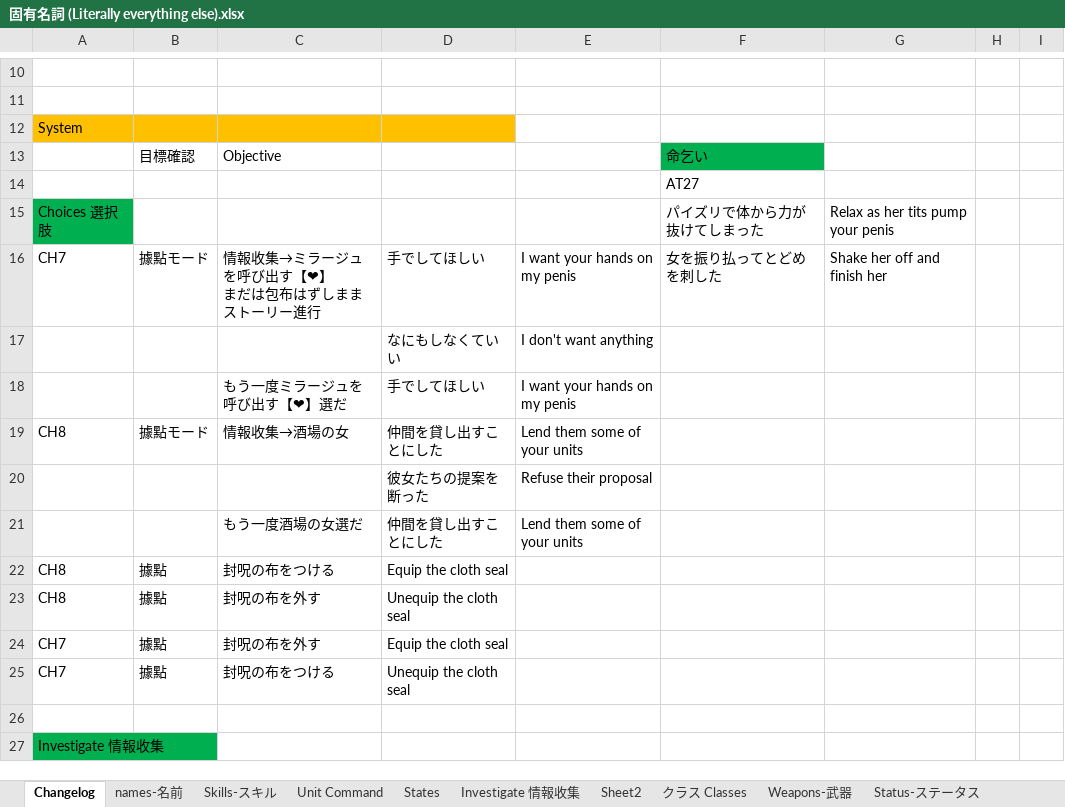
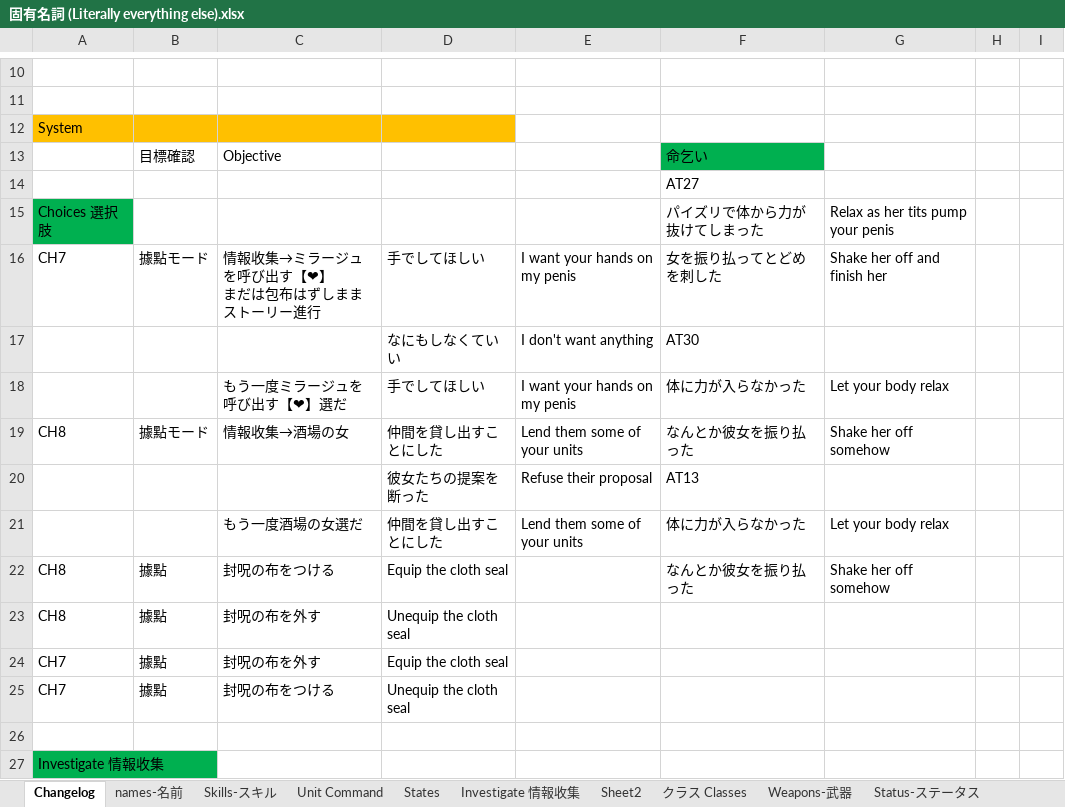
Before and after one commit to Giratena/Succubus-Senki-Translation-Project, an Excel workbook: 固有名詞 (Literally everything else).xlsx, sheet Changelog, drawn as a sheet; only a part is shown, gaps mark what is left out; values as stored, in another font and other column widths than the file's, no borders; the diff names each change by its address in the sheet, - before the commit and + after, or states it on an @@ line.

```diff
--- a/固有名詞 (Literally everything else).xlsx (sheet Changelog)
+++ b/固有名詞 (Literally everything else).xlsx (sheet Changelog)
-F17: (empty)
+F17: AT30
-F18: (empty)
+F18: 体に力が入らなかった
-G18: (empty)
+G18: Let your body relax
-F19: (empty)
+F19: なんとか彼女を振り払った
-G19: (empty)
+G19: Shake her off somehow
-F20: (empty)
+F20: AT13
-F21: (empty)
+F21: 体に力が入らなかった
-G21: (empty)
+G21: Let your body relax
-F22: (empty)
+F22: なんとか彼女を振り払った
-G22: (empty)
+G22: Shake her off somehow
```
Also changed, not shown: sheet Spare-命乞いリスト, 5 other files.
